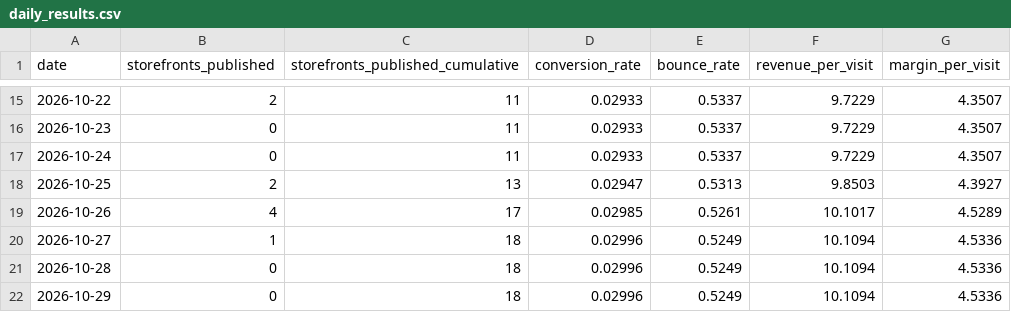
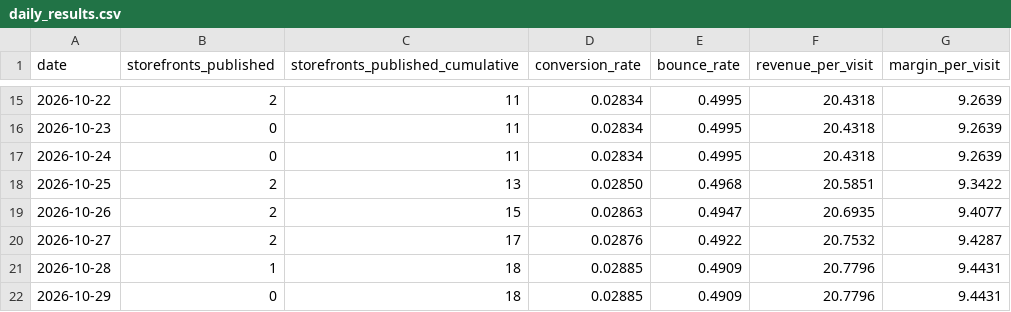
Before and after one commit to rafalitox2/ai-innovators-london-hackathon, a CSV file: seed_packs/t02_dynamic_storefronts/ui/design_handoff_dynamic_storefronts/data/daily_results.csv, drawn as a sheet; only a part is shown, gaps mark what is left out; the diff covers the shown part only.

```diff
--- a/seed_packs/t02_dynamic_storefronts/ui/design_handoff_dynamic_storefronts/data/daily_results.csv
+++ b/seed_packs/t02_dynamic_storefronts/ui/design_handoff_dynamic_storefronts/data/daily_results.csv
@@ -15,8 +15,8 @@ date,storefronts_published,storefronts_published_cumulative,conversion_rate,boun
-2026-10-22,2,11,0.02933,0.5337,9.7229,4.3507
-2026-10-23,0,11,0.02933,0.5337,9.7229,4.3507
-2026-10-24,0,11,0.02933,0.5337,9.7229,4.3507
-2026-10-25,2,13,0.02947,0.5313,9.8503,4.3927
-2026-10-26,4,17,0.02985,0.5261,10.1017,4.5289
-2026-10-27,1,18,0.02996,0.5249,10.1094,4.5336
-2026-10-28,0,18,0.02996,0.5249,10.1094,4.5336
-2026-10-29,0,18,0.02996,0.5249,10.1094,4.5336
+2026-10-22,2,11,0.02834,0.4995,20.4318,9.2639
+2026-10-23,0,11,0.02834,0.4995,20.4318,9.2639
+2026-10-24,0,11,0.02834,0.4995,20.4318,9.2639
+2026-10-25,2,13,0.02850,0.4968,20.5851,9.3422
+2026-10-26,2,15,0.02863,0.4947,20.6935,9.4077
+2026-10-27,2,17,0.02876,0.4922,20.7532,9.4287
+2026-10-28,1,18,0.02885,0.4909,20.7796,9.4431
+2026-10-29,0,18,0.02885,0.4909,20.7796,9.4431
```
Also changed, not shown: 52 edited cells elsewhere in this file, seed_packs/t02_dynamic_storefronts/ui/design_handoff_dynamic_storefronts/data/experiments.csv, seed_packs/t02_dynamic_storefronts/ui/design_handoff_dynamic_storefronts/data/opportunities.csv, 5 other files.
